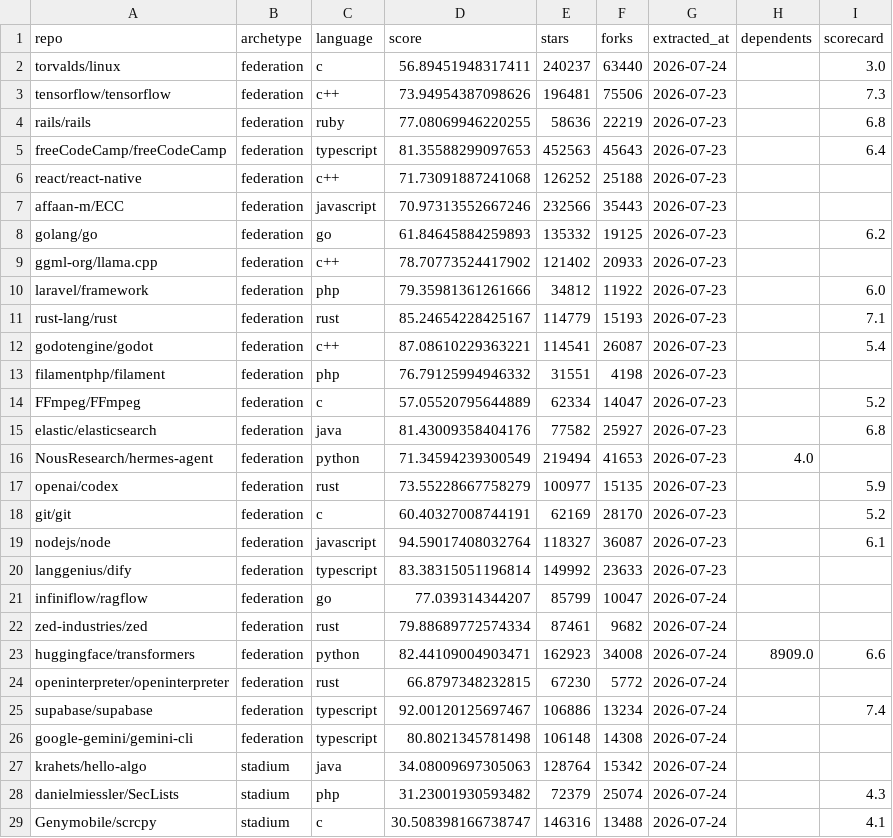
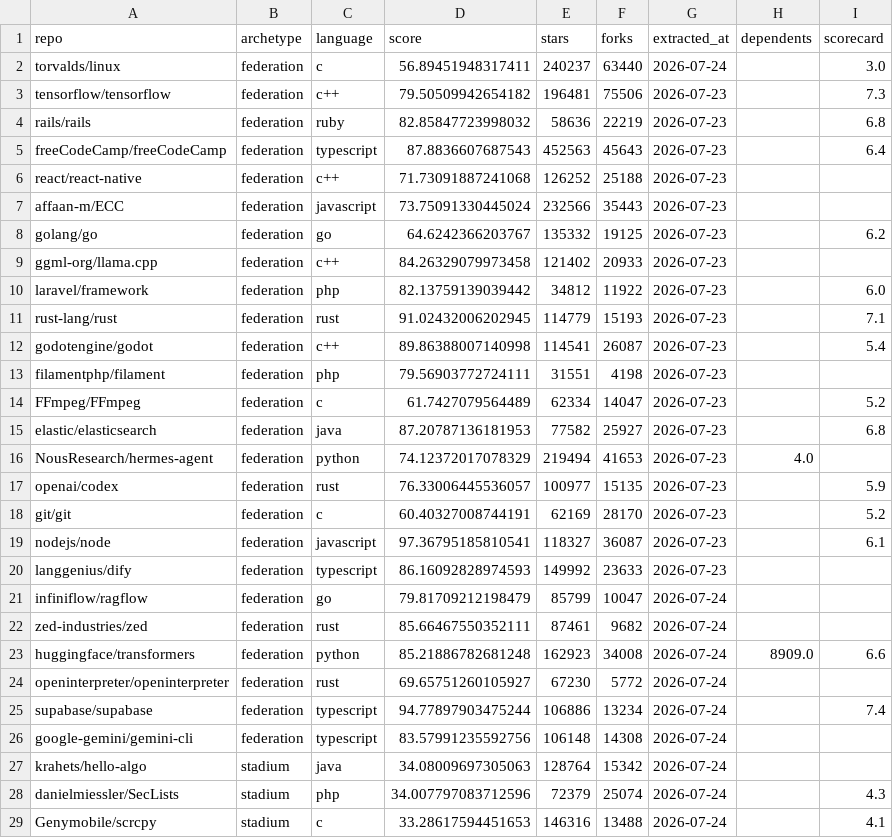
Before and after one commit to ibrahimcesar/oss-governance-score, a CSV file: data/processed/external_indicators.csv, drawn as a sheet; only a part is shown; the diff covers the shown part only.

```diff
--- a/data/processed/external_indicators.csv
+++ b/data/processed/external_indicators.csv
@@ -2,28 +2,28 @@ repo,archetype,language,score,stars,forks,extracted_at,dependents,scorecard
 torvalds/linux,federation,c,56.89451948317411,240237,63440,2026-07-24,,3.0
-tensorflow/tensorflow,federation,c++,73.94954387098626,196481,75506,2026-07-23,,7.3
-rails/rails,federation,ruby,77.08069946220255,58636,22219,2026-07-23,,6.8
-freeCodeCamp/freeCodeCamp,federation,typescript,81.35588299097653,452563,45643,2026-07-23,,6.4
+tensorflow/tensorflow,federation,c++,79.50509942654182,196481,75506,2026-07-23,,7.3
+rails/rails,federation,ruby,82.85847723998032,58636,22219,2026-07-23,,6.8
+freeCodeCamp/freeCodeCamp,federation,typescript,87.8836607687543,452563,45643,2026-07-23,,6.4
 react/react-native,federation,c++,71.73091887241068,126252,25188,2026-07-23,,
-affaan-m/ECC,federation,javascript,70.97313552667246,232566,35443,2026-07-23,,
-golang/go,federation,go,61.84645884259893,135332,19125,2026-07-23,,6.2
-ggml-org/llama.cpp,federation,c++,78.70773524417902,121402,20933,2026-07-23,,
-laravel/framework,federation,php,79.35981361261666,34812,11922,2026-07-23,,6.0
-rust-lang/rust,federation,rust,85.24654228425167,114779,15193,2026-07-23,,7.1
-godotengine/godot,federation,c++,87.08610229363221,114541,26087,2026-07-23,,5.4
-filamentphp/filament,federation,php,76.79125994946332,31551,4198,2026-07-23,,
-FFmpeg/FFmpeg,federation,c,57.05520795644889,62334,14047,2026-07-23,,5.2
-elastic/elasticsearch,federation,java,81.43009358404176,77582,25927,2026-07-23,,6.8
-NousResearch/hermes-agent,federation,python,71.34594239300549,219494,41653,2026-07-23,4.0,
-openai/codex,federation,rust,73.55228667758279,100977,15135,2026-07-23,,5.9
+affaan-m/ECC,federation,javascript,73.75091330445024,232566,35443,2026-07-23,,
+golang/go,federation,go,64.6242366203767,135332,19125,2026-07-23,,6.2
+ggml-org/llama.cpp,federation,c++,84.26329079973458,121402,20933,2026-07-23,,
+laravel/framework,federation,php,82.13759139039442,34812,11922,2026-07-23,,6.0
+rust-lang/rust,federation,rust,91.02432006202945,114779,15193,2026-07-23,,7.1
+godotengine/godot,federation,c++,89.86388007140998,114541,26087,2026-07-23,,5.4
+filamentphp/filament,federation,php,79.56903772724111,31551,4198,2026-07-23,,
+FFmpeg/FFmpeg,federation,c,61.7427079564489,62334,14047,2026-07-23,,5.2
+elastic/elasticsearch,federation,java,87.20787136181953,77582,25927,2026-07-23,,6.8
+NousResearch/hermes-agent,federation,python,74.12372017078329,219494,41653,2026-07-23,4.0,
+openai/codex,federation,rust,76.33006445536057,100977,15135,2026-07-23,,5.9
 git/git,federation,c,60.40327008744191,62169,28170,2026-07-23,,5.2
-nodejs/node,federation,javascript,94.59017408032764,118327,36087,2026-07-23,,6.1
-langgenius/dify,federation,typescript,83.38315051196814,149992,23633,2026-07-23,,
-infiniflow/ragflow,federation,go,77.039314344207,85799,10047,2026-07-24,,
-zed-industries/zed,federation,rust,79.88689772574334,87461,9682,2026-07-24,,
-huggingface/transformers,federation,python,82.44109004903471,162923,34008,2026-07-24,8909.0,6.6
-openinterpreter/openinterpreter,federation,rust,66.8797348232815,67230,5772,2026-07-24,,
-supabase/supabase,federation,typescript,92.00120125697467,106886,13234,2026-07-24,,7.4
-google-gemini/gemini-cli,federation,typescript,80.8021345781498,106148,14308,2026-07-24,,
+nodejs/node,federation,javascript,97.36795185810541,118327,36087,2026-07-23,,6.1
+langgenius/dify,federation,typescript,86.16092828974593,149992,23633,2026-07-23,,
+infiniflow/ragflow,federation,go,79.81709212198479,85799,10047,2026-07-24,,
+zed-industries/zed,federation,rust,85.66467550352111,87461,9682,2026-07-24,,
+huggingface/transformers,federation,python,85.21886782681248,162923,34008,2026-07-24,8909.0,6.6
+openinterpreter/openinterpreter,federation,rust,69.65751260105927,67230,5772,2026-07-24,,
+supabase/supabase,federation,typescript,94.77897903475244,106886,13234,2026-07-24,,7.4
+google-gemini/gemini-cli,federation,typescript,83.57991235592756,106148,14308,2026-07-24,,
 krahets/hello-algo,stadium,java,34.08009697305063,128764,15342,2026-07-24,,
-danielmiessler/SecLists,stadium,php,31.23001930593482,72379,25074,2026-07-24,,4.3
-Genymobile/scrcpy,stadium,c,30.508398166738747,146316,13488,2026-07-24,,4.1
+danielmiessler/SecLists,stadium,php,34.007797083712596,72379,25074,2026-07-24,,4.3
+Genymobile/scrcpy,stadium,c,33.28617594451653,146316,13488,2026-07-24,,4.1
```
Also changed, not shown: 39 edited cells elsewhere in this file, data/processed/scores.csv, 45 other files.
